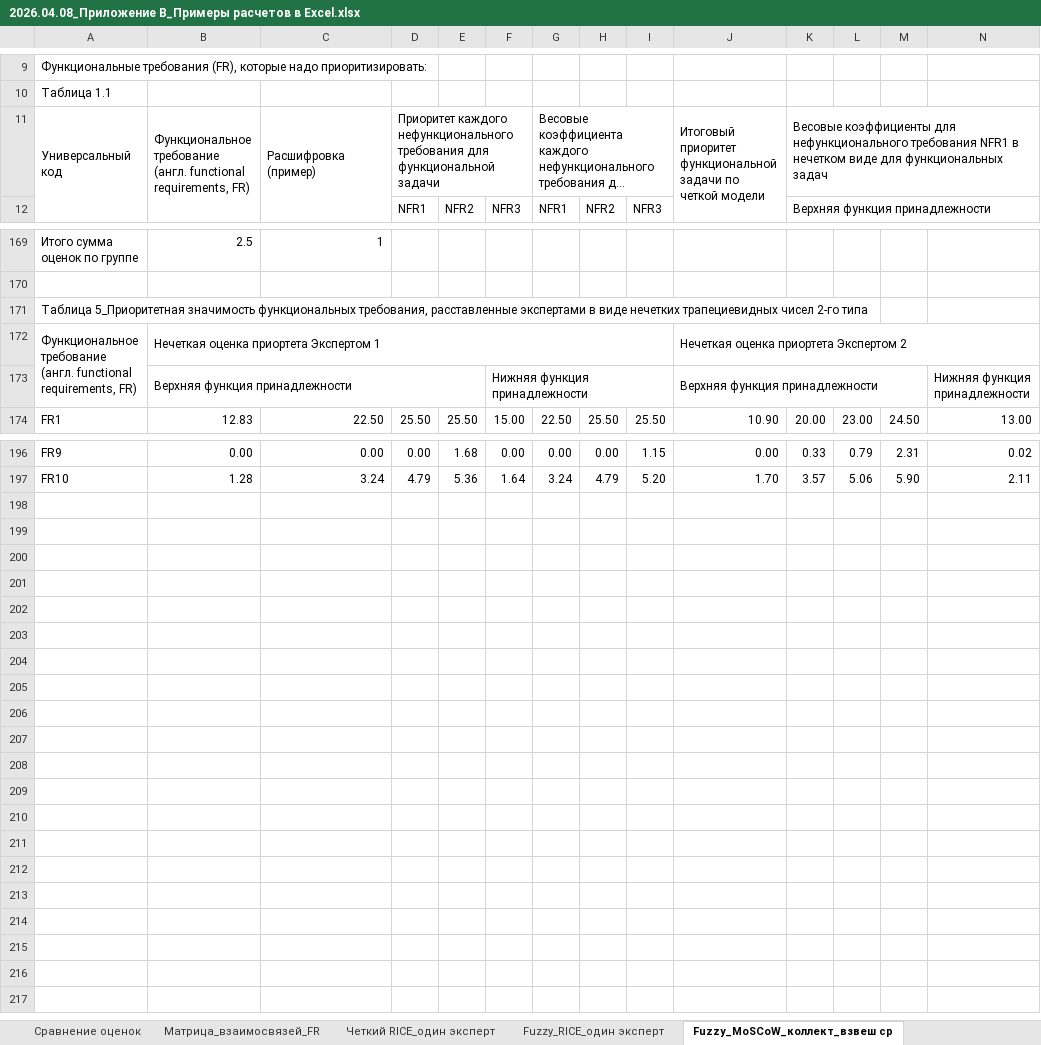
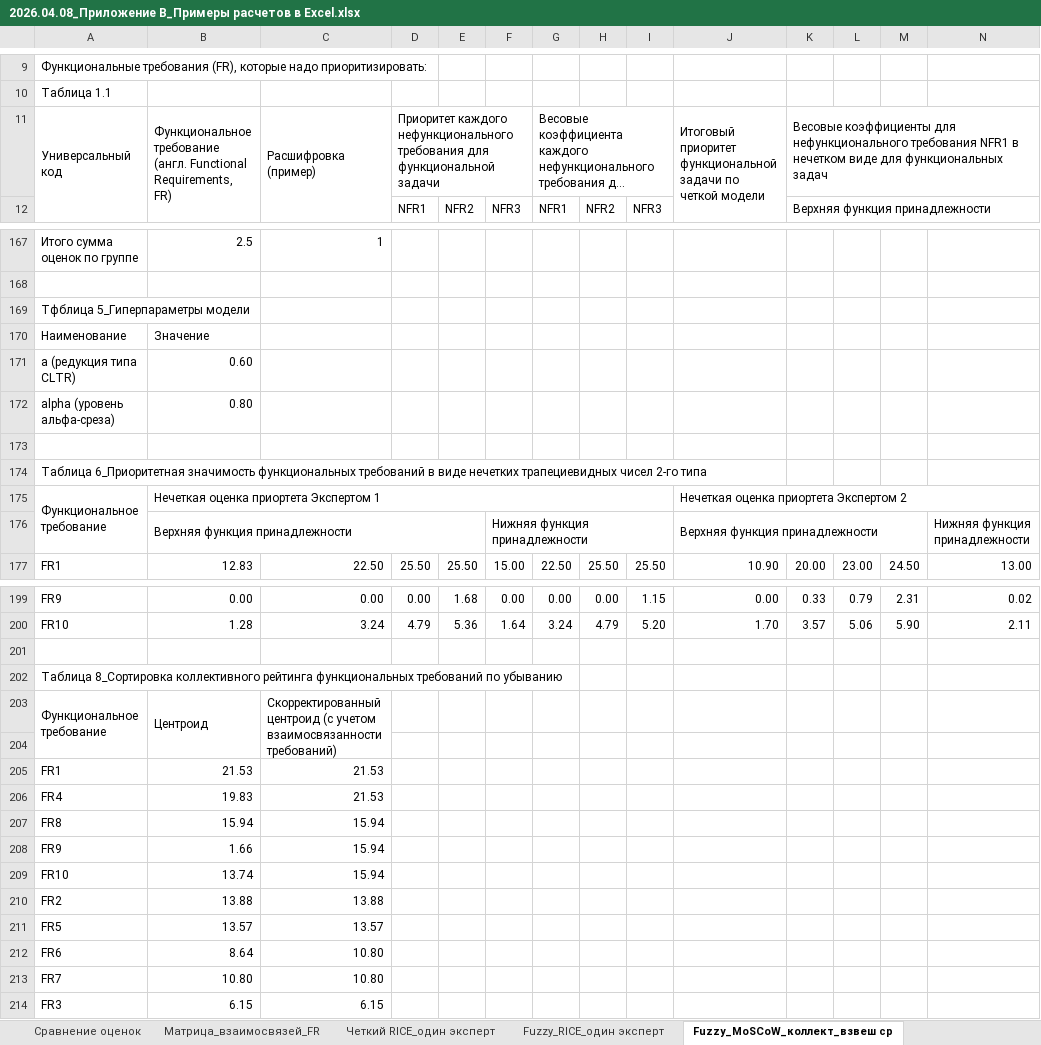
Before and after one commit to inna531/Fuzzy-Agile-Development, an Excel workbook: 2026.04.08_Приложение B_Примеры расчетов в Excel.xlsx, sheet Fuzzy_MoSCoW_коллект_взвеш ср, drawn as a sheet; only a part is shown, gaps mark what is left out; long unchanged cells end in …; values as stored, in another font and other column widths than the file's, no cell formats; addresses are those after the commit; rows hold the shown columns only; the diff covers the shown part only; the diff names each change by its address in the sheet, - before the commit and + after, or states it on an @@ line.

```diff
--- a/2026.04.08_Приложение B_Примеры расчетов в Excel.xlsx (sheet Fuzzy_MoSCoW_коллект_взвеш ср)
+++ b/2026.04.08_Приложение B_Примеры расчетов в Excel.xlsx (sheet Fuzzy_MoSCoW_коллект_взвеш ср)
-B11: …требование (англ. functional requirements, FR)
+B11: …требование (англ. Functional Requirements, FR)
-A169: Таблица 5_Приоритетная значимость функциональных требования, расставленные экспертами в виде нечетких трапециевидных чисел 2-го типа
+A169: Тфблица 5_Гиперпараметры модели
+row 170: Наименование | Значение
+row 171: a (редукция типа CLTR) | 0.60
+row 172: alpha (уровень альфа-среза) | 0.80
+row 173: (empty)
+row 174: Таблица 6_Приоритетная значимость функциональных требований в виде нечетких трапециевидных чисел 2-го типа
-A175: Функциональное требование (англ. functional requirements, FR)
+A175: Функциональное требование
+row 201: (empty)
+row 202: Таблица 8_Сортировка коллективного рейтинга функциональных требований по убыванию
+row 203: Функциональное требование | Центроид | Скорректированный центроид (с учетом взаимосвязанности требований)
+row 204: (empty)
+row 205: FR1 | 21.53 | 21.53
+row 206: FR4 | 19.83 | 21.53
+row 207: FR8 | 15.94 | 15.94
+row 208: FR9 | 1.66 | 15.94
+row 209: FR10 | 13.74 | 15.94
+row 210: FR2 | 13.88 | 13.88
+row 211: FR5 | 13.57 | 13.57
+row 212: FR6 | 8.64 | 10.80
+row 213: FR7 | 10.80 | 10.80
+row 214: FR3 | 6.15 | 6.15
```
Also changed, not shown: 2 removed rows and 11 edited cells elsewhere in this sheet, sheet Fuzzy_MoSCoW_колл_Lu 2006, sheet Fuzzy_MoSCoW_коллект_Chen1998, sheet Fuzzy_MoSCoW_коллект_Hsu 1996, sheet Четкий MoSCoW_коллект_Chen 1998, sheet Четкий MoSCoW_коллект_Lu 2006, sheet Четкий MoSCoW_коллект_Hsu 1996, 5 more sheets, cell formats, formulas that keep their value, 2026.02.16_Файлы загрузки и выгрузки данных/Итоги_Fuzzy MoSCoW_Lu 2006.xlsx, 1 other file.
